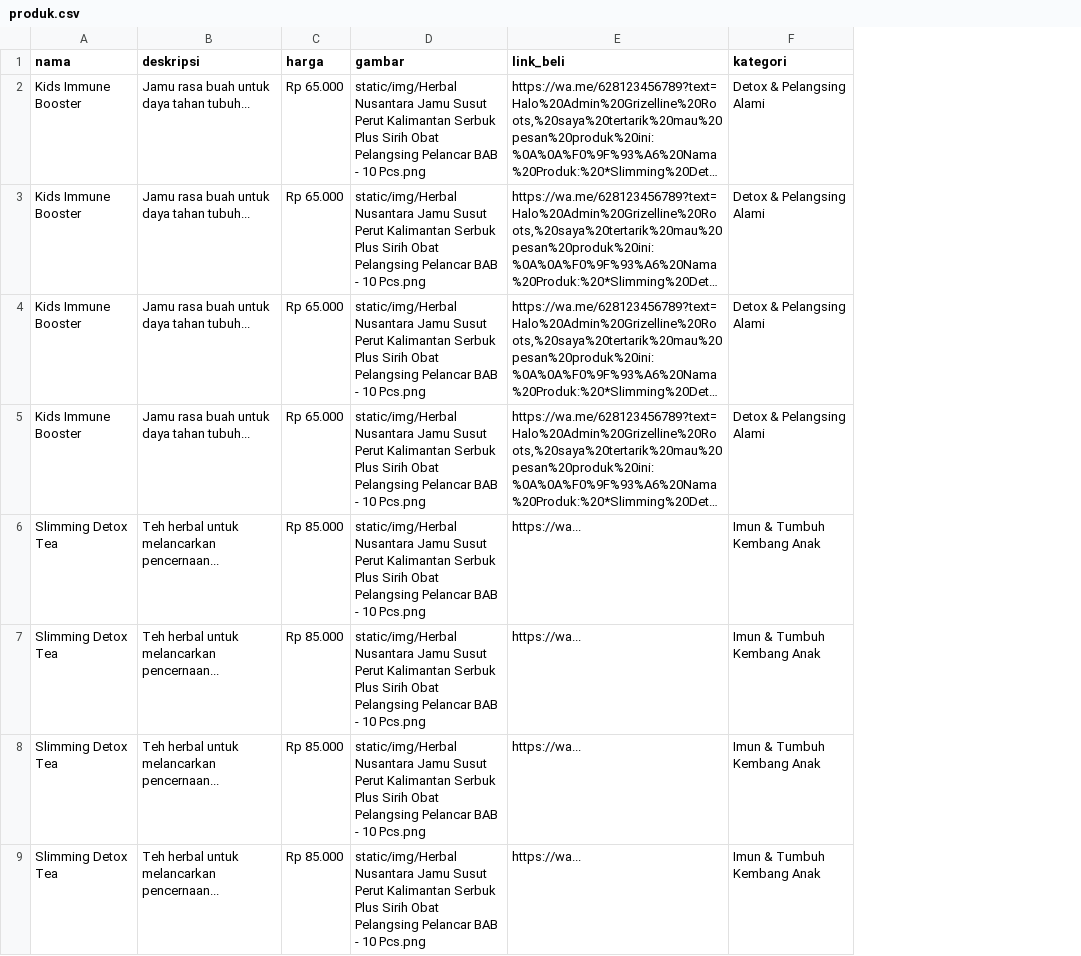
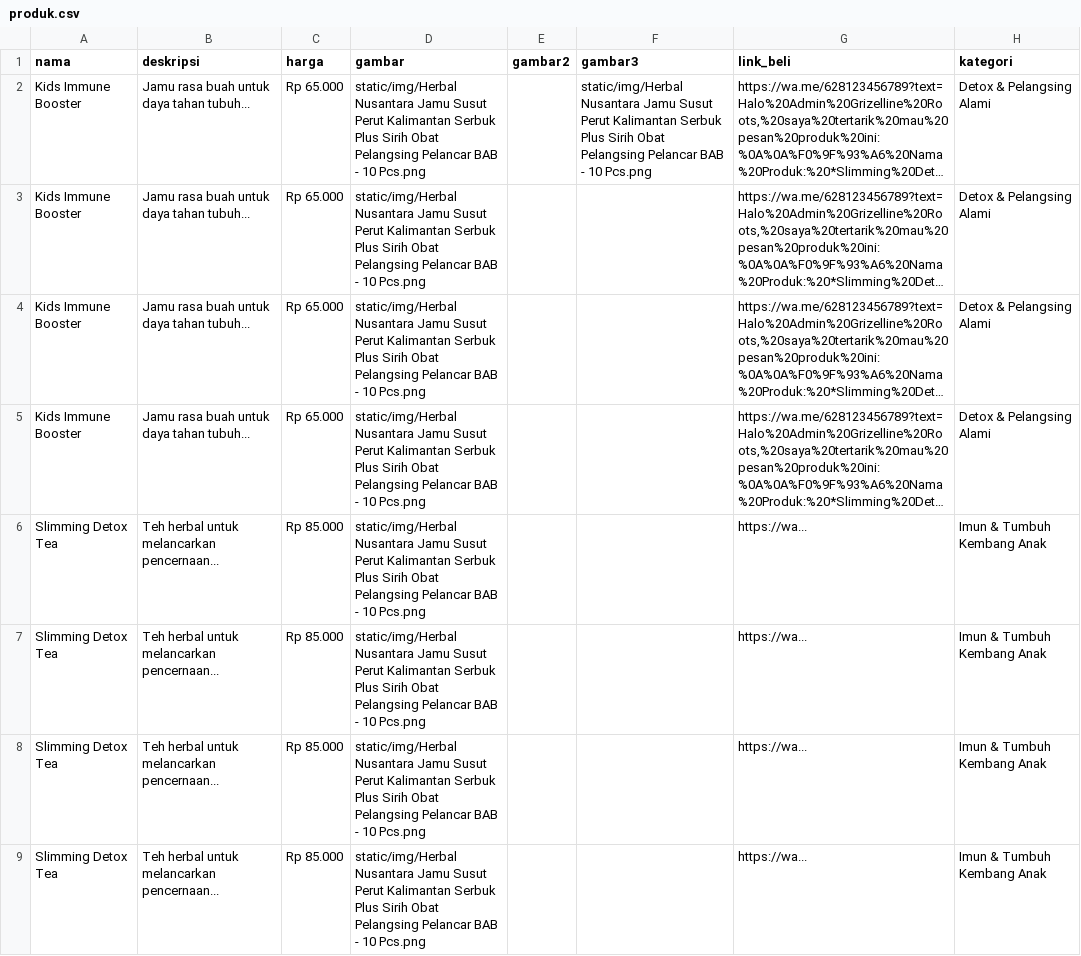
Before and after one commit to GibranMahardika/website_2026, a CSV file: produk.csv, drawn as a sheet; only a part is shown; long unchanged cells end in …; the diff names each change by its address in the sheet, - before the commit and + after, or states it on an @@ line.

```diff
--- a/produk.csv
+++ b/produk.csv
+column E (gambar2), empty
+column F (gambar3), row 2: static/img/Herbal Nusantara Jamu Susut Perut Kalimantan Serbuk Plus Sirih Obat Pelangsing Pelancar BAB - 10 Pcs.png
```
Also changed, not shown: log_klik.csv, 8 other files.
